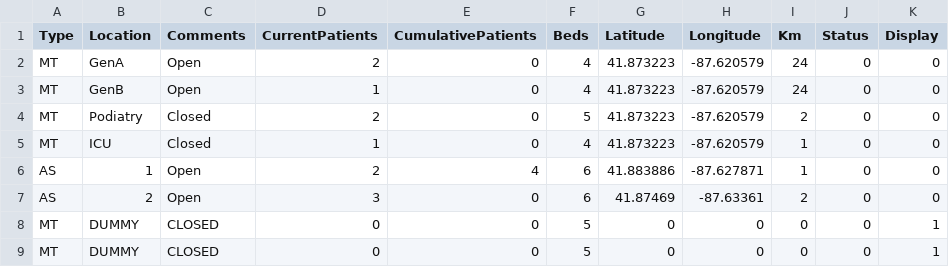
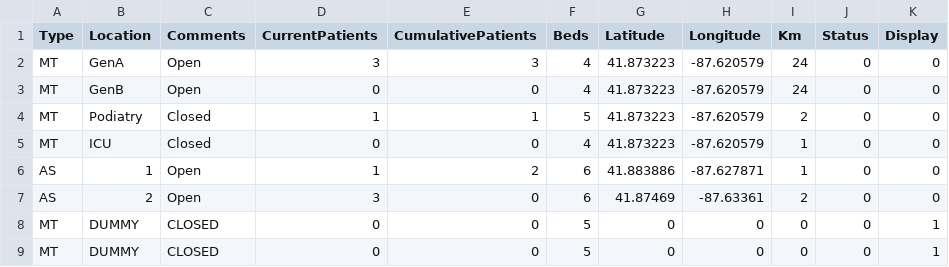
Before and after one commit to kmav/shamrock-shuffle-2017, a CSV file: data/AidStations.csv, drawn as a sheet.

```diff
--- a/data/AidStations.csv
+++ b/data/AidStations.csv
@@ -1,7 +1,7 @@
 Type,Location,Comments,CurrentPatients,CumulativePatients,Beds,Latitude,Longitude,Km,Status,Display
-MT,GenA,Open,2,0,4,41.873223,-87.620579,24,0,0
-MT,GenB,Open,1,0,4,41.873223,-87.620579,24,0,0
-MT,Podiatry,Closed,2,0,5,41.873223,-87.620579,2,0,0
-MT,ICU,Closed,1,0,4,41.873223,-87.620579,1,0,0
-AS,1,Open,2,4,6,41.883886,-87.627871,1,0,0
+MT,GenA,Open,3,3,4,41.873223,-87.620579,24,0,0
+MT,GenB,Open,0,0,4,41.873223,-87.620579,24,0,0
+MT,Podiatry,Closed,1,1,5,41.873223,-87.620579,2,0,0
+MT,ICU,Closed,0,0,4,41.873223,-87.620579,1,0,0
+AS,1,Open,1,2,6,41.883886,-87.627871,1,0,0
 AS,2,Open,3,0,6,41.87469,-87.63361,2,0,0
```
Also changed, not shown: SIMULATION/Densities.csv, data/gen_info.csv, 21 other files.
